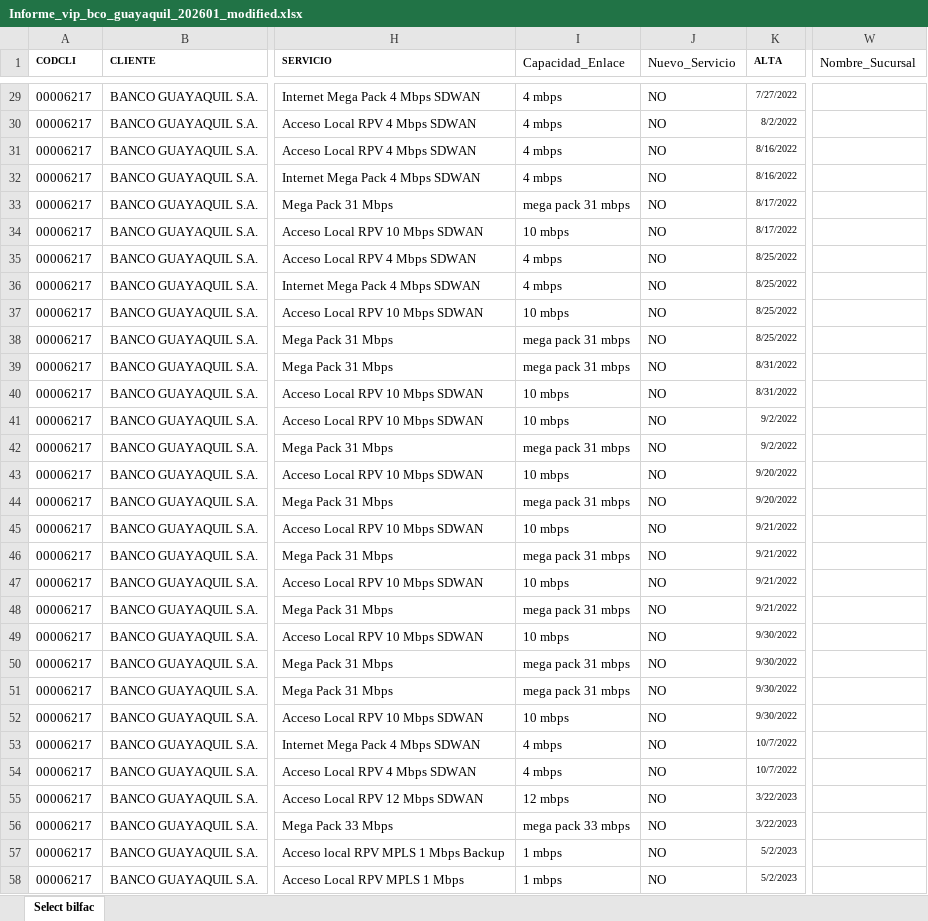
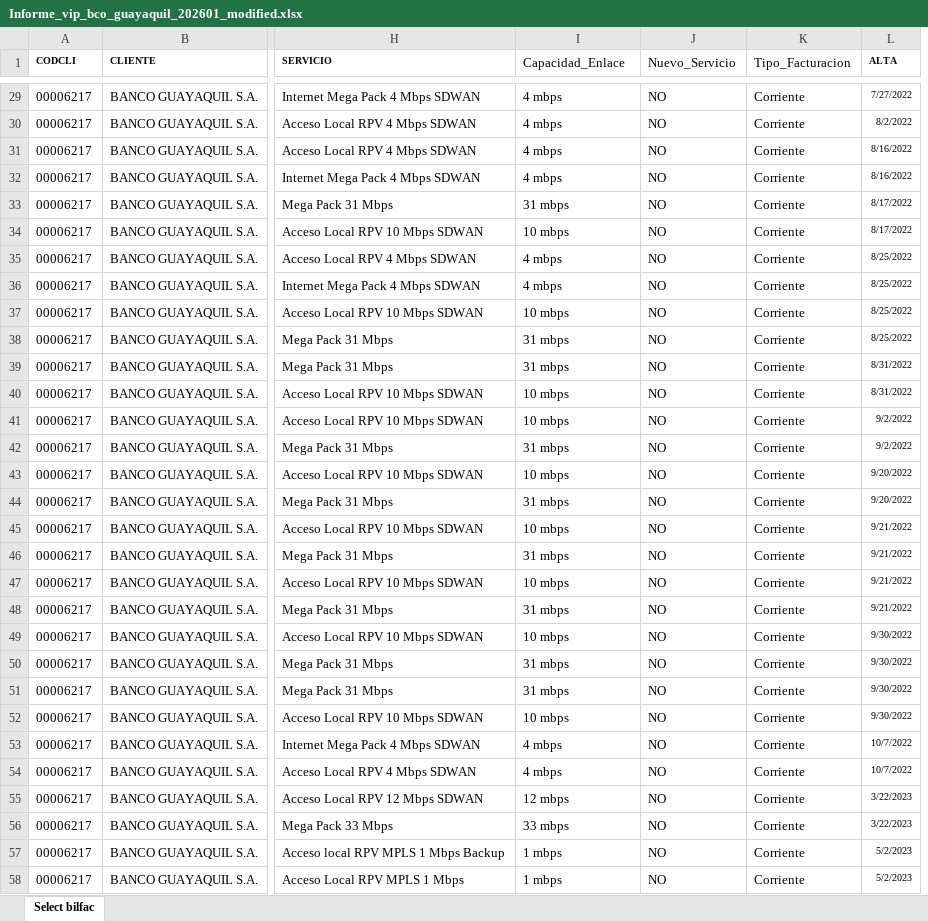
Before and after one commit to jmora2ec/excel-js, an Excel workbook: data/Informe_vip_bco_guayaquil_202601_modified.xlsx, sheet Select bilfac, drawn as a sheet; only a part is shown, gaps mark what is left out; values as stored, in another font and other column widths than the file's, no borders; removed rows and columns are numbered as before the commit, all else as after; the diff covers the shown part only; the diff names each change by its address in the sheet, - before the commit and + after, or states it on an @@ line.

```diff
--- a/data/Informe_vip_bco_guayaquil_202601_modified.xlsx (sheet Select bilfac)
+++ b/data/Informe_vip_bco_guayaquil_202601_modified.xlsx (sheet Select bilfac)
+column K (Tipo_Facturacion), rows 29-58: all Corriente
-column W (Nombre_Sucursal), empty
-I33 (Capacidad_Enlace): mega pack 31 mbps
+I33 (Capacidad_Enlace): 31 mbps
-I38:I39 (Capacidad_Enlace): mega pack 31 mbps
+I38:I39 (Capacidad_Enlace): 31 mbps
-I42 (Capacidad_Enlace): mega pack 31 mbps
+I42 (Capacidad_Enlace): 31 mbps
-I44 (Capacidad_Enlace): mega pack 31 mbps
+I44 (Capacidad_Enlace): 31 mbps
-I46 (Capacidad_Enlace): mega pack 31 mbps
+I46 (Capacidad_Enlace): 31 mbps
-I48 (Capacidad_Enlace): mega pack 31 mbps
+I48 (Capacidad_Enlace): 31 mbps
-I50:I51 (Capacidad_Enlace): mega pack 31 mbps
+I50:I51 (Capacidad_Enlace): 31 mbps
-I56 (Capacidad_Enlace): mega pack 33 mbps
+I56 (Capacidad_Enlace): 33 mbps
```
Also changed, not shown: 38 edited cells elsewhere in this sheet, 5 other files.
